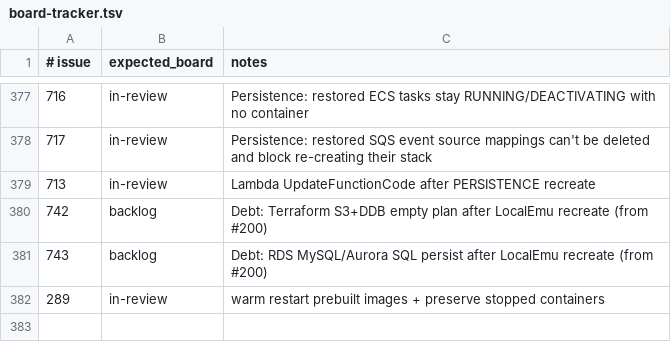
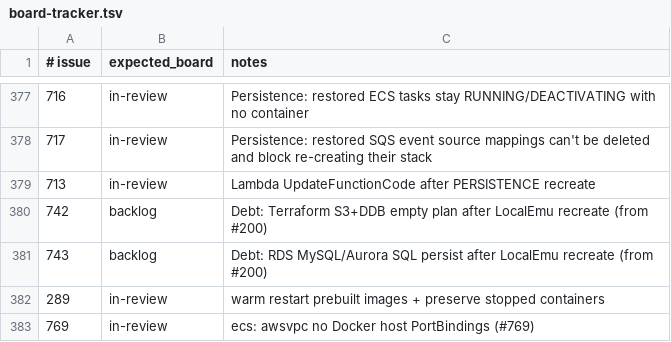
Before and after one commit to kgz/stackwrangler, a TSV file: bin/board-tracker.tsv, drawn as a sheet; only a part is shown, gaps mark what is left out; the diff names each change by its address in the sheet, - before the commit and + after, or states it on an @@ line.

Commit message:
Stop publishing awsvpc ECS ports on the Docker host.

```diff
--- a/bin/board-tracker.tsv
+++ b/bin/board-tracker.tsv
+row 383: 769 | in-review | ecs: awsvpc no Docker host PortBindings (#769)
```
Also changed, not shown: 4 other files.
